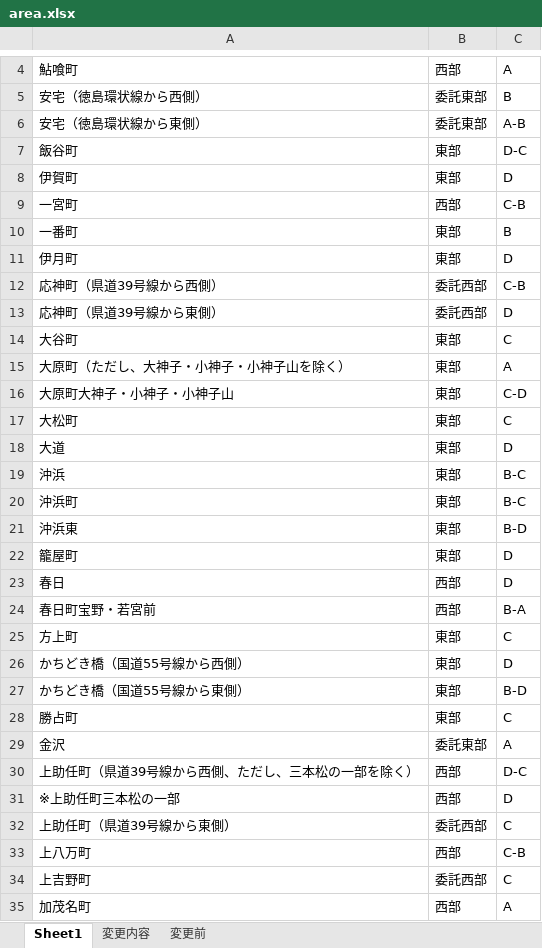
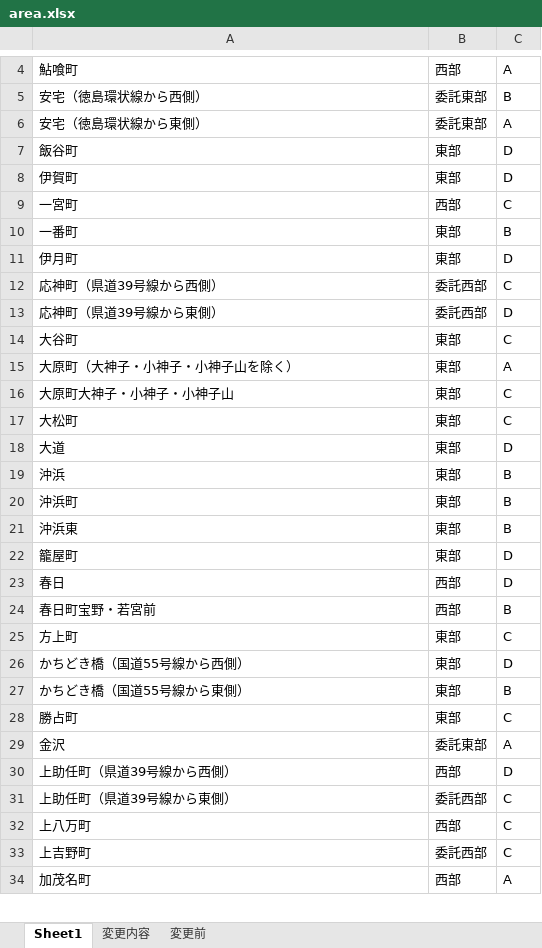
Before and after one commit to awoni/py5374, an Excel workbook: data/area.xlsx, sheet Sheet1, drawn as a sheet; only a part is shown, gaps mark what is left out; values as stored, in another font and other column widths than the file's, no borders; removed rows and columns are numbered as before the commit, all else as after; the diff covers the shown part only; the diff names each change by its address in the sheet, - before the commit and + after, or states it on an @@ line.

```diff
--- a/data/area.xlsx (sheet Sheet1)
+++ b/data/area.xlsx (sheet Sheet1)
-C6: A-B
+C6: A
-C7: D-C
+C7: D
-C9: C-B
+C9: C
-C12: C-B
+C12: C
-A15: 大原町（ただし、大神子・小神子・小神子山を除く）
+A15: 大原町（大神子・小神子・小神子山を除く）
-C16: C-D
+C16: C
-C19:C20: B-C
+C19:C20: B
-C21: B-D
+C21: B
-C24: B-A
+C24: B
-C27: B-D
+C27: B
-row 30: 上助任町（県道39号線から西側、ただし、三本松の一部を除く） | 西部 | D-C
-A30: ※上助任町三本松の一部
+A30: 上助任町（県道39号線から西側）
-C32: C-B
+C32: C
```
Also changed, not shown: 2 added rows, 4 removed rows, 3 moved rows and 38 edited cells elsewhere in this sheet, formulas that keep their value, 18 other files.
